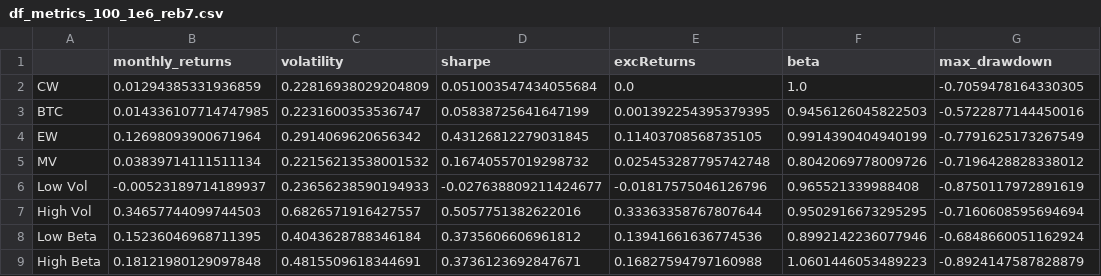
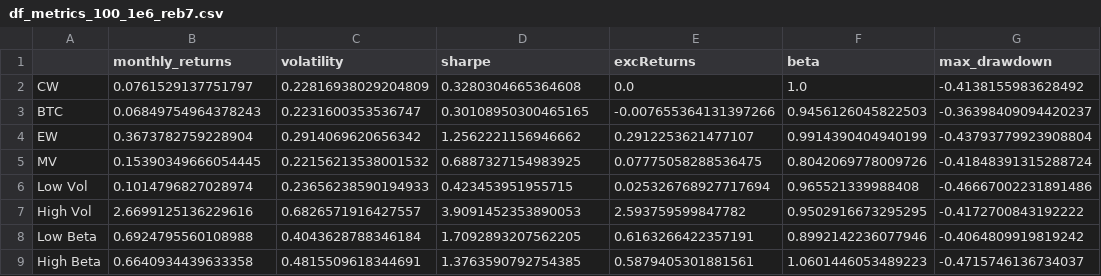
Before and after one commit to GuillaumePv/lowbeta_cryptocurrency, a CSV file: data/processed/df_metrics_100_1e6_reb7.csv, drawn as a sheet; only a part is shown; the diff covers the shown part only; the diff names each change by its address in the sheet, - before the commit and + after, or states it on an @@ line.

Commit message:
df_month corrected

```diff
--- a/data/processed/df_metrics_100_1e6_reb7.csv
+++ b/data/processed/df_metrics_100_1e6_reb7.csv
-B2 (monthly_returns): 0.01294385331936859
+B2 (monthly_returns): 0.0761529137751797
-D2 (sharpe): 0.051003547434055684
+D2 (sharpe): 0.3280304665364608
-G2 (max_drawdown): -0.7059478164330305
+G2 (max_drawdown): -0.4138155983628492
-B3 (monthly_returns): 0.014336107714747985
+B3 (monthly_returns): 0.06849754964378243
-D3 (sharpe): 0.05838725641647199
+D3 (sharpe): 0.30108950300465165
-E3 (excReturns): 0.001392254395379395
+E3 (excReturns): -0.007655364131397266
-G3 (max_drawdown): -0.5722877144450016
+G3 (max_drawdown): -0.36398409094420237
-B4 (monthly_returns): 0.12698093900671964
+B4 (monthly_returns): 0.3673782759228904
-D4 (sharpe): 0.43126812279031845
+D4 (sharpe): 1.2562221156946662
-E4 (excReturns): 0.11403708568735105
+E4 (excReturns): 0.2912253621477107
-G4 (max_drawdown): -0.7791625173267549
+G4 (max_drawdown): -0.43793779923908804
-B5 (monthly_returns): 0.03839714111511134
+B5 (monthly_returns): 0.15390349666054445
-D5 (sharpe): 0.16740557019298732
+D5 (sharpe): 0.6887327154983925
-E5 (excReturns): 0.025453287795742748
+E5 (excReturns): 0.07775058288536475
-G5 (max_drawdown): -0.7196428828338012
+G5 (max_drawdown): -0.41848391315288724
-B6 (monthly_returns): -0.00523189714189937
+B6 (monthly_returns): 0.1014796827028974
-D6 (sharpe): -0.027638809211424677
+D6 (sharpe): 0.423453951955715
-E6 (excReturns): -0.01817575046126796
+E6 (excReturns): 0.025326768927717694
-G6 (max_drawdown): -0.8750117972891619
+G6 (max_drawdown): -0.46667002231891486
-B7 (monthly_returns): 0.34657744099744503
+B7 (monthly_returns): 2.6699125136229616
-D7 (sharpe): 0.5057751382622016
+D7 (sharpe): 3.9091452353890053
-E7 (excReturns): 0.33363358767807644
+E7 (excReturns): 2.593759599847782
-G7 (max_drawdown): -0.7160608595694694
+G7 (max_drawdown): -0.4172700843192222
-B8 (monthly_returns): 0.15236046968711395
+B8 (monthly_returns): 0.6924795560108988
-D8 (sharpe): 0.3735606606961812
+D8 (sharpe): 1.7092893207562205
-E8 (excReturns): 0.13941661636774536
+E8 (excReturns): 0.6163266422357191
-G8 (max_drawdown): -0.6848660051162924
+G8 (max_drawdown): -0.4064809919819242
-B9 (monthly_returns): 0.18121980129097848
+B9 (monthly_returns): 0.6640934439633358
-D9 (sharpe): 0.3736123692847671
+D9 (sharpe): 1.3763590792754385
-E9 (excReturns): 0.16827594797160988
+E9 (excReturns): 0.5879405301881561
-G9 (max_drawdown): -0.8924147587828879
+G9 (max_drawdown): -0.4715746136734037
```
Also changed, not shown: 16 edited cells elsewhere in this file, data/processed/df_metrics_100_1e6.csv, data/processed/df_metrics_100_1e6_reb30.csv, 21 other files.
